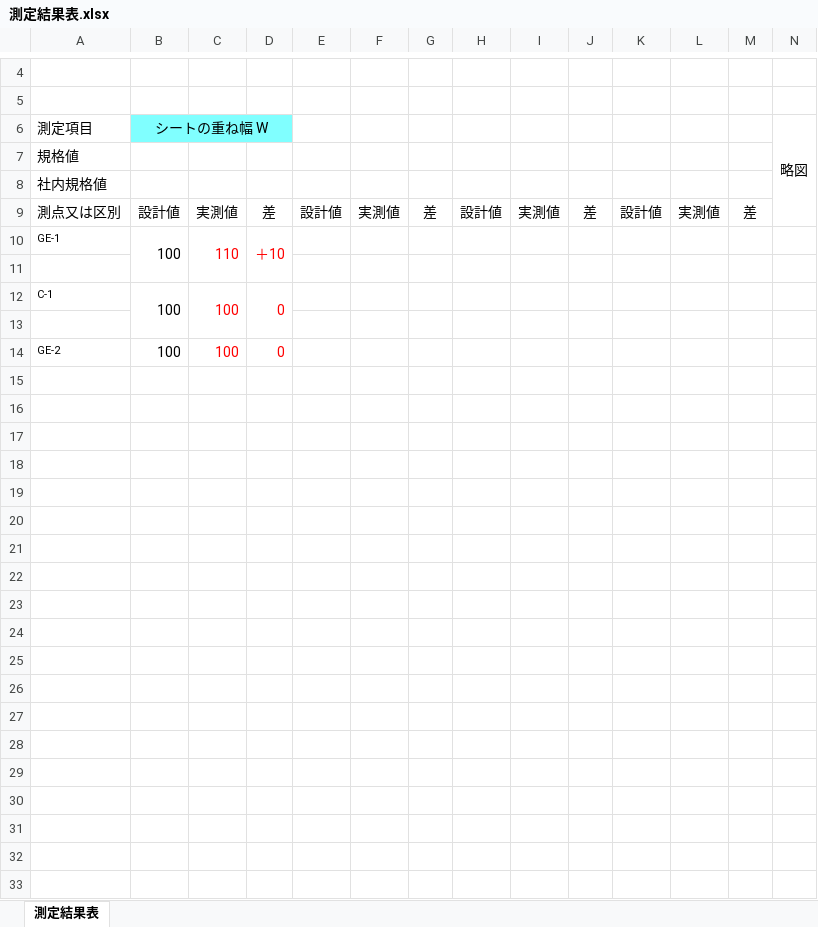
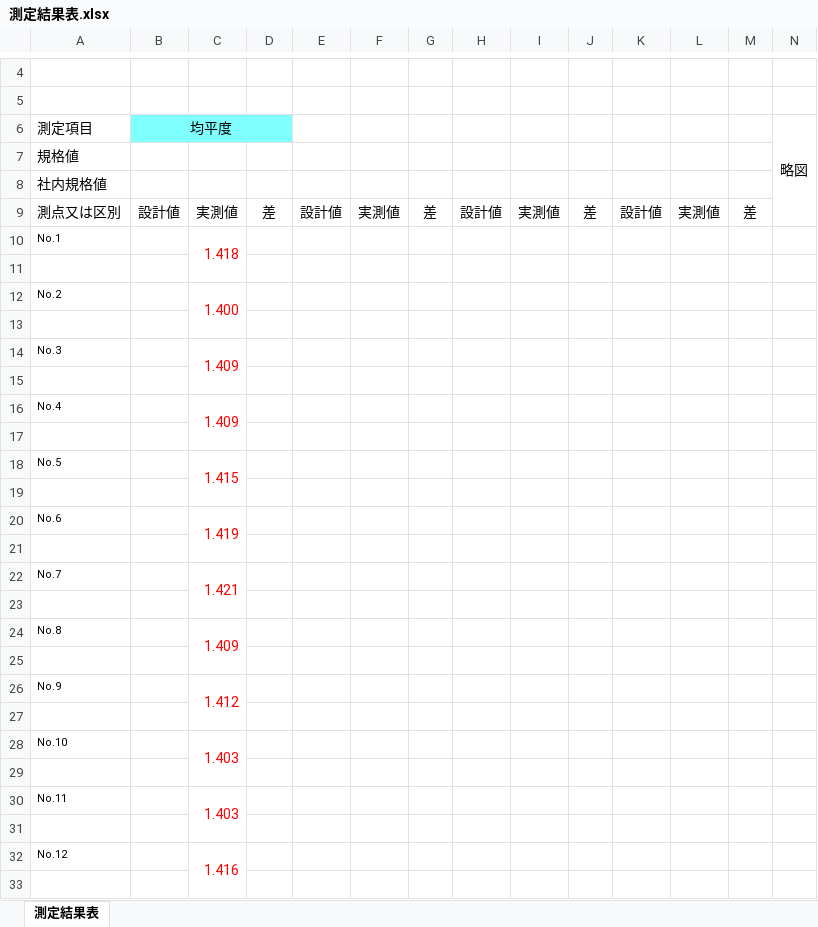
Before and after one commit to OpOpWell/annko, an Excel workbook: 測定結果表.xlsx, sheet 測定結果表, drawn as a sheet; only a part is shown, gaps mark what is left out; values as stored, in another font and other column widths than the file's, no borders; charts and pictures not drawn; removed rows and columns are numbered as before the commit, all else as after; the diff covers the shown part only; the diff names each change by its address in the sheet, - before the commit and + after, or states it on an @@ line.

Commit message:
SSK excel automation complete

```diff
--- a/測定結果表.xlsx (sheet 測定結果表)
+++ b/測定結果表.xlsx (sheet 測定結果表)
-B6: シートの重ね幅 W
+B6: 均平度
-row 10: GE-1 | 100 | 110 | ＋10
+row 10: No.1 |  | 1.418
-row 12: C-1 | 100 | 100 | 0
+row 12: No.2 |  | 1.400
+row 14: No.3 |  | 1.409
-row 15: GE-2 | 100 | 100 | 0
+row 15: (empty)
+row 16: No.4 |  | 1.409
+row 17: (empty)
+row 18: No.5 |  | 1.415
+row 19: (empty)
+row 20: No.6 |  | 1.419
+row 21: (empty)
+row 22: No.7 |  | 1.421
+row 23: (empty)
+row 24: No.8 |  | 1.409
+row 25: (empty)
+row 26: No.9 |  | 1.412
+row 27: (empty)
+row 28: No.10 |  | 1.403
+row 29: (empty)
+row 30: No.11 |  | 1.403
+row 31: (empty)
+row 32: No.12 |  | 1.416
+row 33: (empty)
```
Also changed, not shown: 57 added rows elsewhere in this sheet, charts or pictures, 2 other files.
